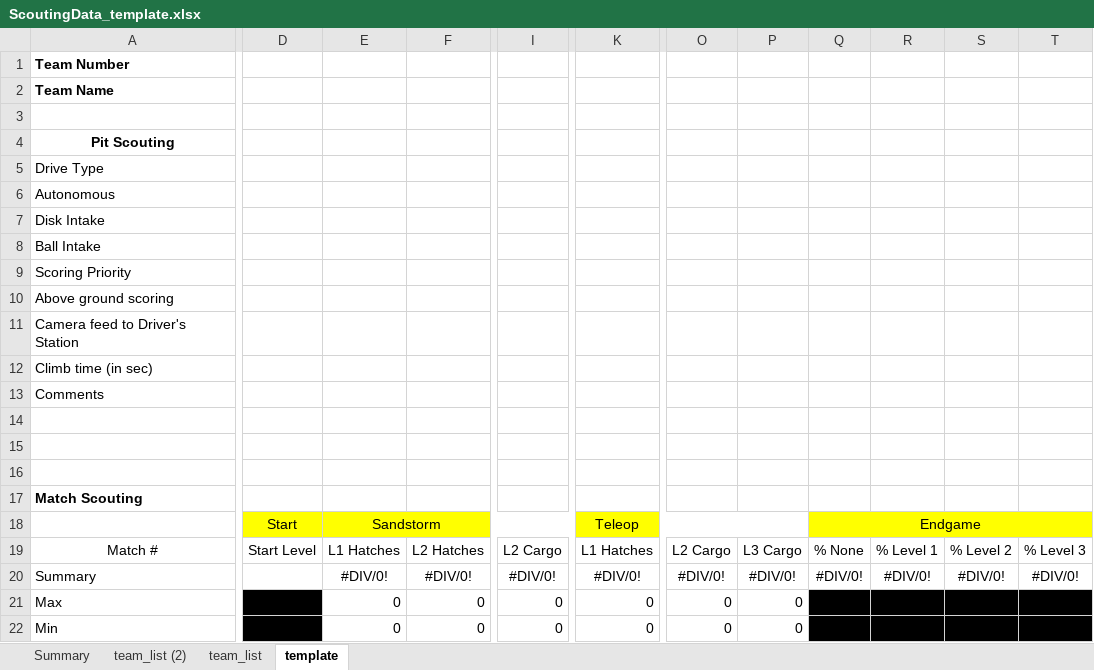
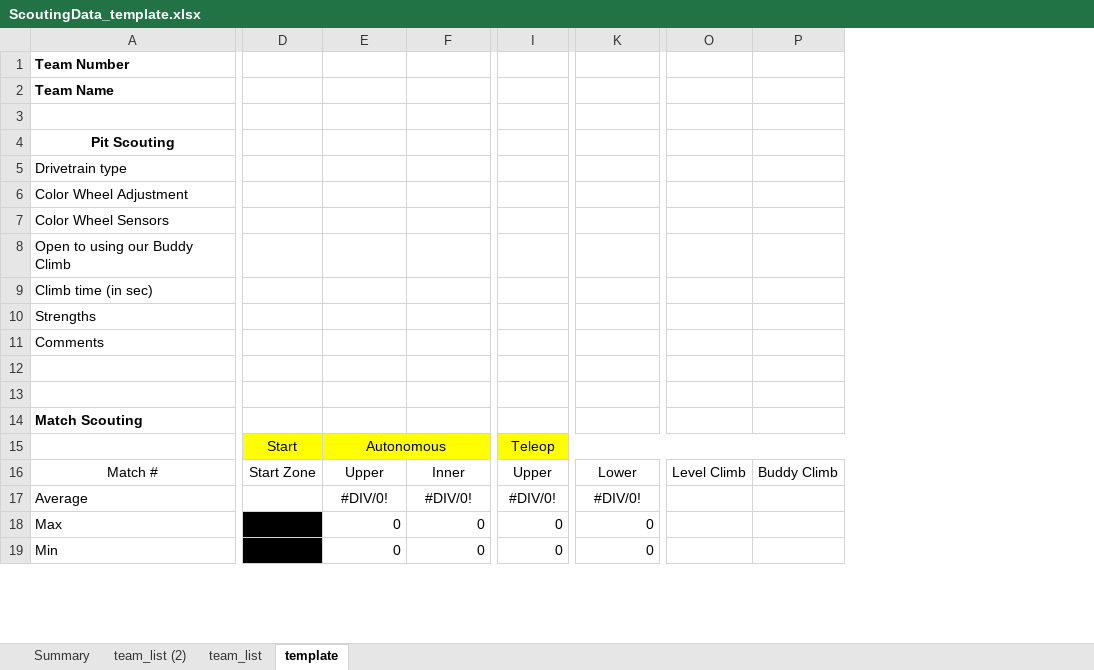
Before and after one commit to frcteam573/first-2022-scouting, an Excel workbook: 2020_app/2020_app/2020_scouting_app/leaderscripts/ScoutingData_template.xlsx, sheet template, drawn as a sheet; only a part is shown, gaps mark what is left out; values as stored, in another font and other column widths than the file's, no borders; removed rows and columns are numbered as before the commit, all else as after; rows hold the shown columns only; the diff covers the shown part only; the diff names each change by its address in the sheet, - before the commit and + after, or states it on an @@ line.

```diff
--- a/2020_app/2020_app/2020_scouting_app/leaderscripts/ScoutingData_template.xlsx (sheet template)
+++ b/2020_app/2020_app/2020_scouting_app/leaderscripts/ScoutingData_template.xlsx (sheet template)
-column O, rows 19-22: L2 Cargo | #DIV/0! | 0 | 0
-column P, rows 19-22: L3 Cargo | #DIV/0! | 0 | 0
-column Q, rows 19-20: % None | #DIV/0!
-column R, rows 19-20: % Level 1 | #DIV/0!
-column S, rows 19-20: % Level 2 | #DIV/0!
-column T, rows 19-20: % Level 3 | #DIV/0!
+column O, row 16: Level Climb
+column P, row 16: Buddy Climb
-A5: Drive Type
+A5: Drivetrain type
-A6: Autonomous
+A6: Color Wheel Adjustment
-A7: Disk Intake
+A7: Color Wheel Sensors
-A8: Ball Intake
+A8: Open to using our Buddy Climb
-row 9: Scoring Priority
-row 10: Above ground scoring
-row 11: Camera feed to Driver's Station
+row 10: Strengths
-row 16: (empty)
-row 18:  | Start | Sandstorm |  |  | Teleop |  |  | Endgame
+row 15:  | Start | Autonomous |  | Teleop
-D16: Start Level
+D16: Start Zone
-E16: L1 Hatches
+E16: Upper
-F16: L2 Hatches
+F16: Inner
-I16: L2 Cargo
+I16: Upper
-K16: L1 Hatches
+K16: Lower
-A17: Summary
+A17: Average
```
Also changed, not shown: 1 added row, 1 removed row, 6 edited cells and cell formats elsewhere in this sheet, sheet team_list (2), sheet Summary, formulas that keep their value, 3 other files.
